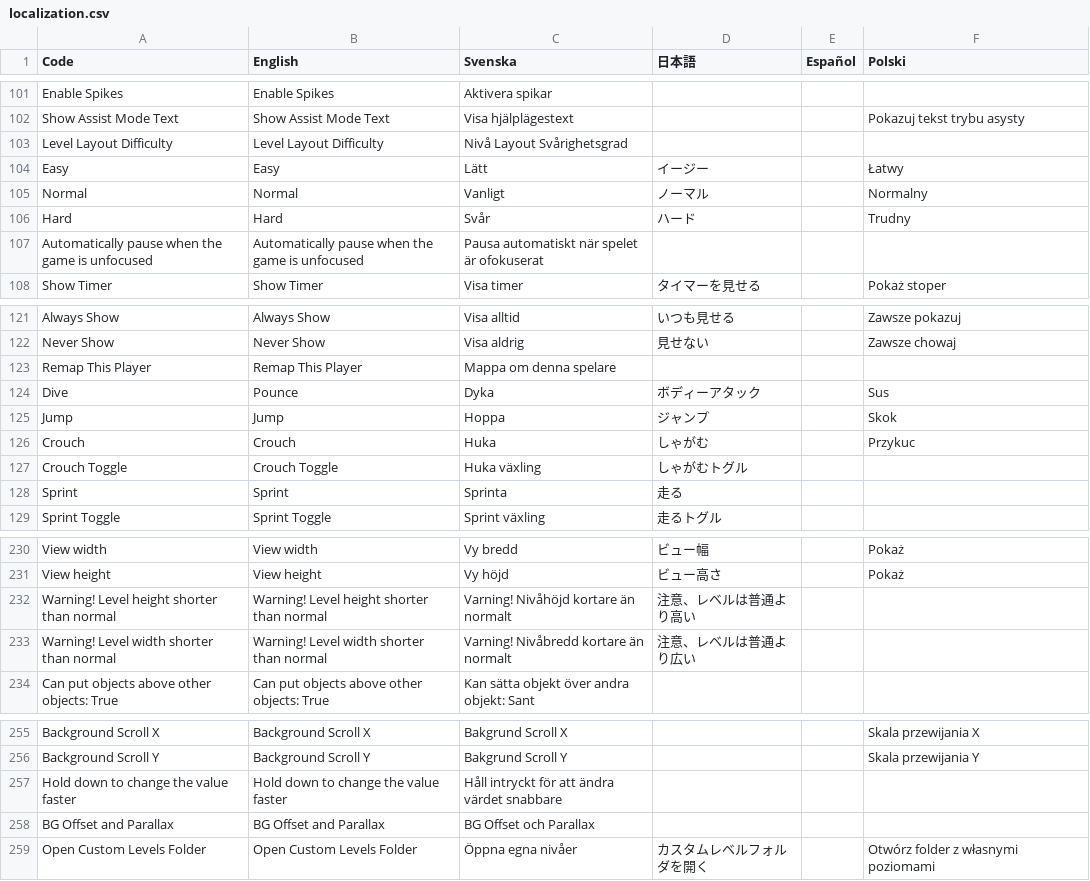
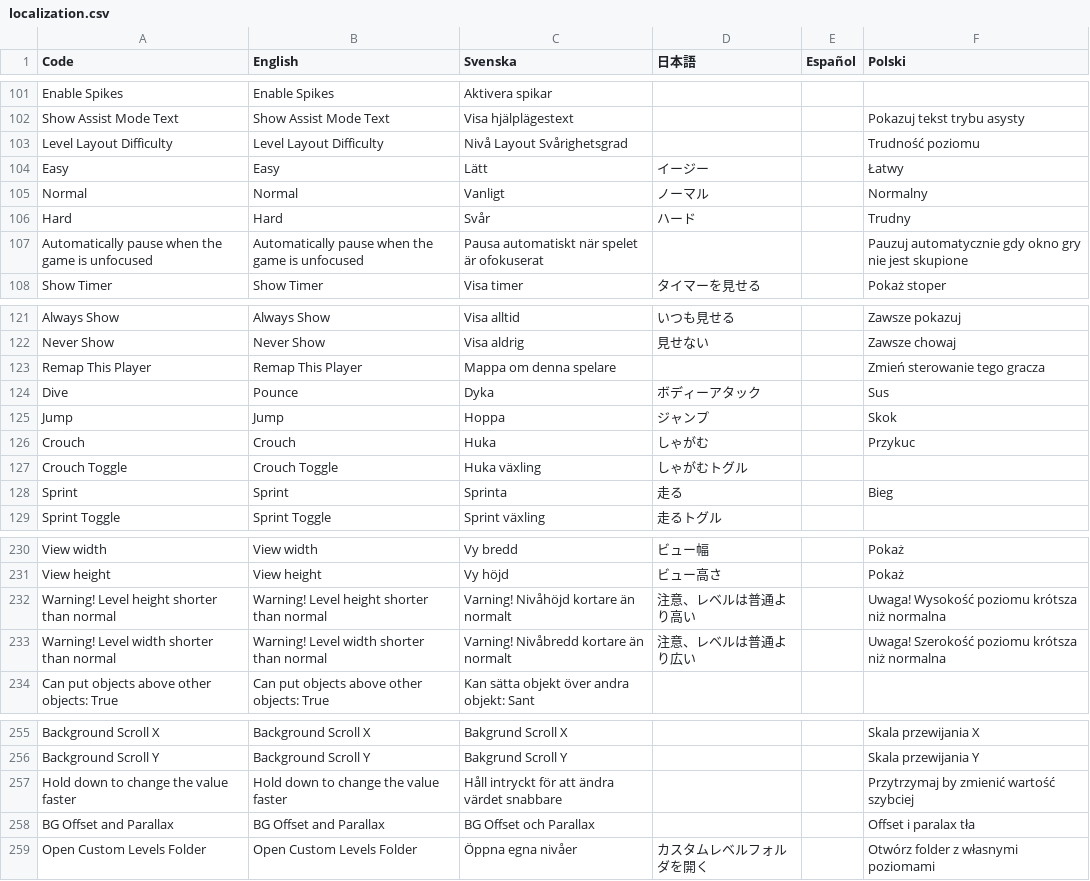
Before and after one commit to Jonnil/Sticky-Paws-DX, a CSV file: datafiles/localization.csv, drawn as a sheet; only a part is shown, gaps mark what is left out; the diff covers the shown part only.

```diff
--- a/datafiles/localization.csv
+++ b/datafiles/localization.csv
@@ -102,3 +102,3 @@ Enable Spikes,Enable Spikes,Aktivera spikar,,,
 Show Assist Mode Text,Show Assist Mode Text,Visa hjälplägestext,,,Pokazuj tekst trybu asysty
-Level Layout Difficulty,Level Layout Difficulty,Nivå Layout Svårighetsgrad,,,
+Level Layout Difficulty,Level Layout Difficulty,Nivå Layout Svårighetsgrad,,,Trudność poziomu
 Easy,Easy,Lätt,イージー,,Łatwy
@@ -106,3 +106,3 @@ Normal,Normal,Vanligt,ノーマル,,Normalny
 Hard,Hard,Svår,ハード,,Trudny
-Automatically pause when the game is unfocused,Automatically pause when the game is unfocused,Pausa automatiskt när spelet är ofokuserat,,,
+Automatically pause when the game is unfocused,Automatically pause when the game is unfocused,Pausa automatiskt när spelet är ofokuserat,,,Pauzuj automatycznie gdy okno gry nie jest skupione
 Show Timer,Show Timer,Visa timer,タイマーを見せる,,Pokaż stoper
@@ -122,3 +122,3 @@ Always Show,Always Show,Visa alltid,いつも見せる,,Zawsze pokazuj
 Never Show,Never Show,Visa aldrig,見せない,,Zawsze chowaj
-Remap This Player,Remap This Player,Mappa om denna spelare,,,
+Remap This Player,Remap This Player,Mappa om denna spelare,,,Zmień sterowanie tego gracza
 Dive,Pounce,Dyka,ボディーアタック,,Sus
@@ -127,3 +127,3 @@ Crouch,Crouch,Huka,しゃがむ,,Przykuc
 Crouch Toggle,Crouch Toggle,Huka växling,しゃがむトグル,,
-Sprint,Sprint,Sprinta,走る,,
+Sprint,Sprint,Sprinta,走る,,Bieg
 Sprint Toggle,Sprint Toggle,Sprint växling,走るトグル,,
@@ -231,4 +231,4 @@ View width,View width,Vy bredd,ビュー幅,,Pokaż
 View height,View height,Vy höjd,ビュー高さ,,Pokaż
-Warning! Level height shorter than normal,Warning! Level height shorter than normal,Varning! Nivåhöjd kortare än normalt,注意、レベルは普通より高い,,
-Warning! Level width shorter than normal,Warning! Level width shorter than normal,Varning! Nivåbredd kortare än normalt,注意、レベルは普通より広い,,
+Warning! Level height shorter than normal,Warning! Level height shorter than normal,Varning! Nivåhöjd kortare än normalt,注意、レベルは普通より高い,,Uwaga! Wysokość poziomu krótsza niż normalna
+Warning! Level width shorter than normal,Warning! Level width shorter than normal,Varning! Nivåbredd kortare än normalt,注意、レベルは普通より広い,,Uwaga! Szerokość poziomu krótsza niż normalna
 Can put objects above other objects: True,Can put objects above other objects: True,Kan sätta objekt över andra objekt: Sant,,,
@@ -256,4 +256,4 @@ Background Scroll X,Background Scroll X,Bakgrund Scroll X,,,Skala przewijania X
 Background Scroll Y,Background Scroll Y,Bakgrund Scroll Y,,,Skala przewijania Y
-Hold down to change the value faster,Hold down to change the value faster,Håll intryckt för att ändra värdet snabbare,,,
-BG Offset and Parallax,BG Offset and Parallax,BG Offset och Parallax,,,
+Hold down to change the value faster,Hold down to change the value faster,Håll intryckt för att ändra värdet snabbare,,,Przytrzymaj by zmienić wartość szybciej
+BG Offset and Parallax,BG Offset and Parallax,BG Offset och Parallax,,,Offset i paralax tła
 Open Custom Levels Folder,Open Custom Levels Folder,Öppna egna nivåer,カスタムレベルフォルダを開く,,Otwórz folder z własnymi poziomami
```
Also changed, not shown: 26 edited cells elsewhere in this file, 51 other files.
